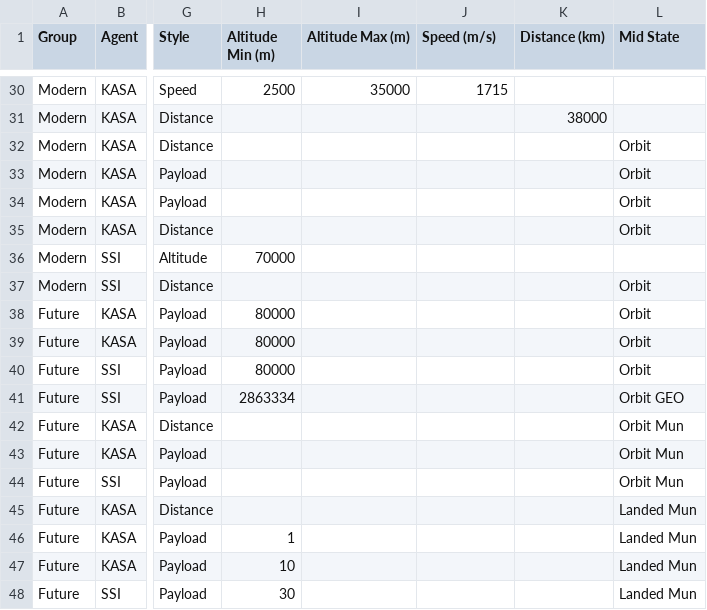
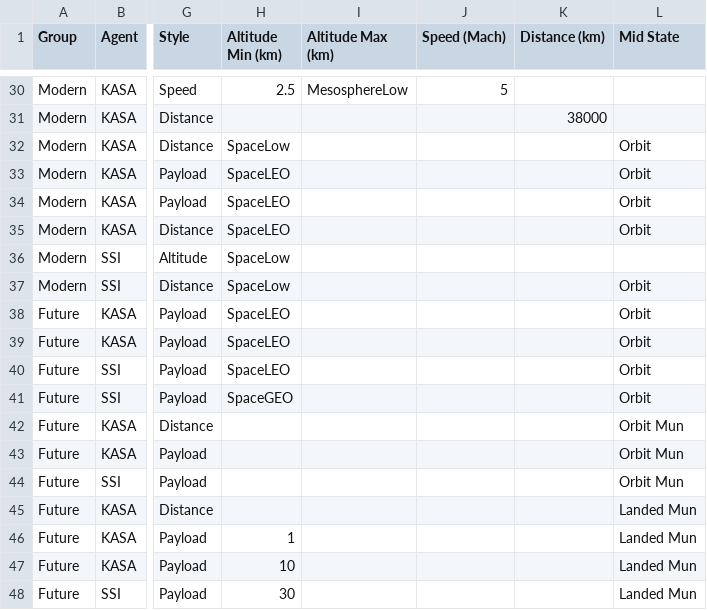
Before and after one commit to harveyt/KPlanes, a CSV file: ContractTable.csv, drawn as a sheet; only a part is shown, gaps mark what is left out; the diff covers the shown part only; the diff names each change by its address in the sheet, - before the commit and + after, or states it on an @@ line.

```diff
--- a/ContractTable.csv
+++ b/ContractTable.csv
-H1: Altitude Min (m)
+H1: Altitude Min (km)
-I1: Altitude Max (m)
+I1: Altitude Max (km)
-J1: Speed (m/s)
+J1: Speed (Mach)
-H30 (Altitude Min (km)): 2500
+H30 (Altitude Min (km)): 2.5
-I30 (Altitude Max (km)): 35000
+I30 (Altitude Max (km)): MesosphereLow
-J30 (Speed (Mach)): 1715
+J30 (Speed (Mach)): 5
-H32 (Altitude Min (km)): (empty)
+H32 (Altitude Min (km)): SpaceLow
-H33:H35 (Altitude Min (km)): (empty)
+H33:H35 (Altitude Min (km)): SpaceLEO
-H36 (Altitude Min (km)): 70000
+H36 (Altitude Min (km)): SpaceLow
-H37 (Altitude Min (km)): (empty)
+H37 (Altitude Min (km)): SpaceLow
-H38:H40 (Altitude Min (km)): 80000
+H38:H40 (Altitude Min (km)): SpaceLEO
-H41 (Altitude Min (km)): 2863334
+H41 (Altitude Min (km)): SpaceGEO
-L41 (Mid State): Orbit GEO
+L41 (Mid State): Orbit
```
Also changed, not shown: 30 edited cells elsewhere in this file, 2 other files.
